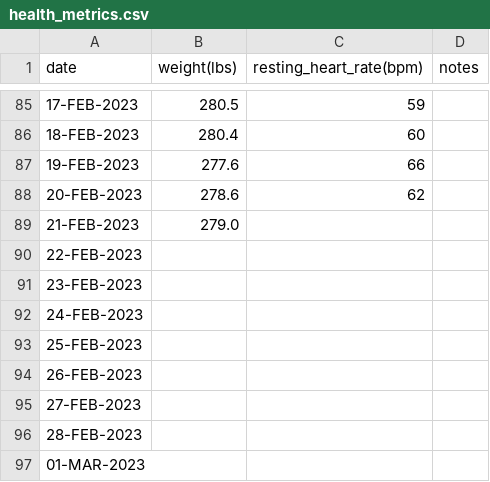
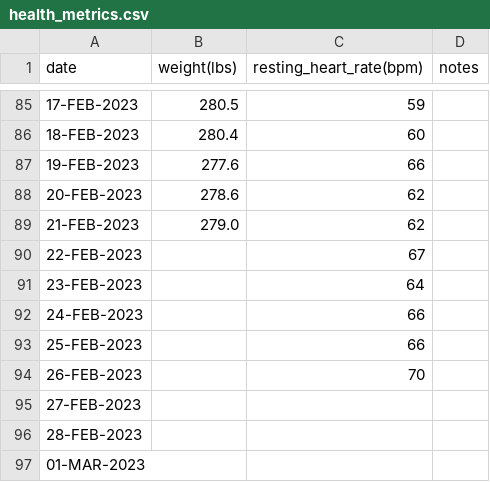
Before and after one commit to EricLeFort/ExerciseLog, a CSV file: data/health_metrics.csv, drawn as a sheet; only a part is shown, gaps mark what is left out.

```diff
--- a/data/health_metrics.csv
+++ b/data/health_metrics.csv
@@ -88,8 +88,8 @@ date,weight(lbs),resting_heart_rate(bpm),notes
 20-FEB-2023,278.6,62,""
-21-FEB-2023,279.0,,""
-22-FEB-2023,,,""
-23-FEB-2023,,,""
-24-FEB-2023,,,""
-25-FEB-2023,,,""
-26-FEB-2023,,,""
+21-FEB-2023,279.0,62,""
+22-FEB-2023,,67,""
+23-FEB-2023,,64,""
+24-FEB-2023,,66,""
+25-FEB-2023,,66,""
+26-FEB-2023,,70,""
 27-FEB-2023,,,""
```
Also changed, not shown: data/weight_training_sets.csv, data/weight_training_workouts.csv.
